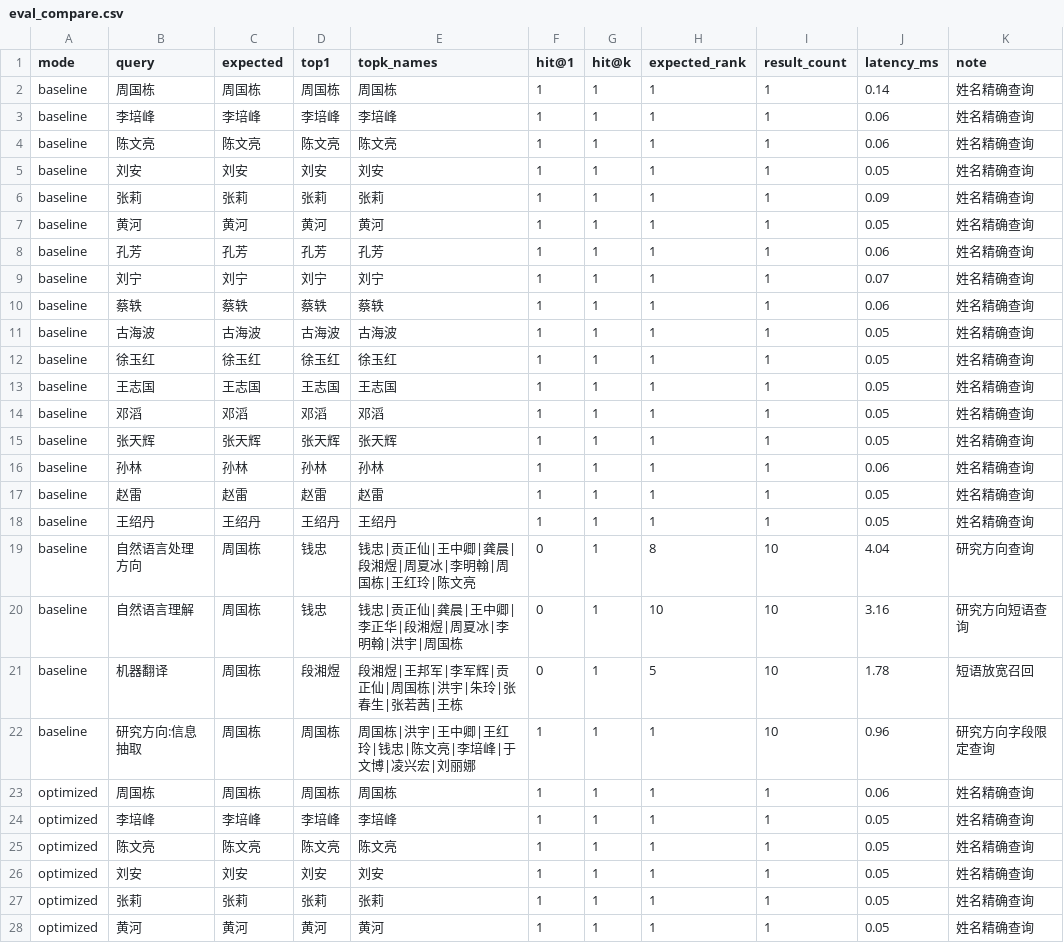
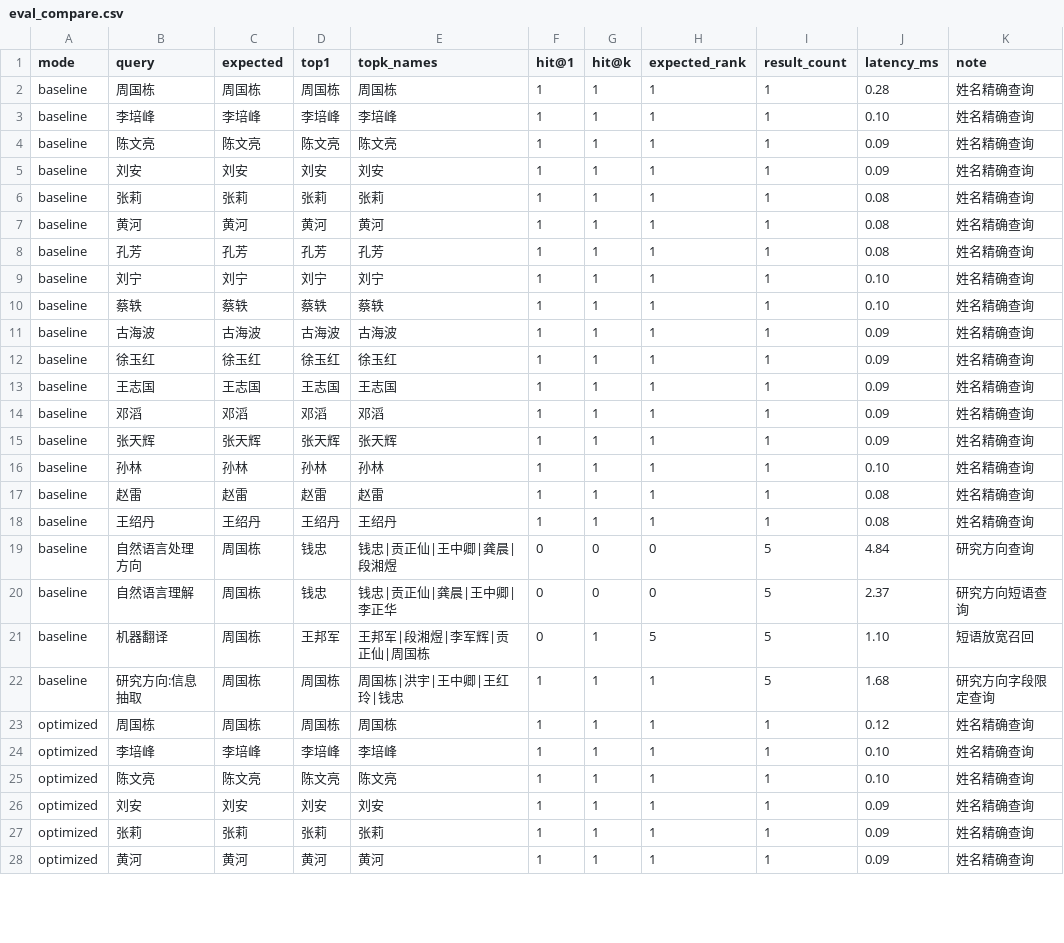
Before and after one commit to TensorsT/IR_System, a CSV file: outputs/eval_compare.csv, drawn as a sheet; only a part is shown; the diff covers the shown part only.

Commit message:
modified:   ir_gui.py 	modified:   ir_system.py 	modified:   outputs/eval_compare.csv 	modified:   outputs/eval_run_log.md 	modified:   outputs/eval_summary.csv

```diff
--- a/outputs/eval_compare.csv
+++ b/outputs/eval_compare.csv
@@ -1,28 +1,28 @@
 mode,query,expected,top1,topk_names,hit@1,hit@k,expected_rank,result_count,latency_ms,note
-baseline,周国栋,周国栋,周国栋,周国栋,1,1,1,1,0.14,姓名精确查询
-baseline,李培峰,李培峰,李培峰,李培峰,1,1,1,1,0.06,姓名精确查询
-baseline,陈文亮,陈文亮,陈文亮,陈文亮,1,1,1,1,0.06,姓名精确查询
-baseline,刘安,刘安,刘安,刘安,1,1,1,1,0.05,姓名精确查询
-baseline,张莉,张莉,张莉,张莉,1,1,1,1,0.09,姓名精确查询
-baseline,黄河,黄河,黄河,黄河,1,1,1,1,0.05,姓名精确查询
-baseline,孔芳,孔芳,孔芳,孔芳,1,1,1,1,0.06,姓名精确查询
-baseline,刘宁,刘宁,刘宁,刘宁,1,1,1,1,0.07,姓名精确查询
-baseline,蔡轶,蔡轶,蔡轶,蔡轶,1,1,1,1,0.06,姓名精确查询
-baseline,古海波,古海波,古海波,古海波,1,1,1,1,0.05,姓名精确查询
-baseline,徐玉红,徐玉红,徐玉红,徐玉红,1,1,1,1,0.05,姓名精确查询
-baseline,王志国,王志国,王志国,王志国,1,1,1,1,0.05,姓名精确查询
-baseline,邓滔,邓滔,邓滔,邓滔,1,1,1,1,0.05,姓名精确查询
-baseline,张天辉,张天辉,张天辉,张天辉,1,1,1,1,0.05,姓名精确查询
-baseline,孙林,孙林,孙林,孙林,1,1,1,1,0.06,姓名精确查询
-baseline,赵雷,赵雷,赵雷,赵雷,1,1,1,1,0.05,姓名精确查询
-baseline,王绍丹,王绍丹,王绍丹,王绍丹,1,1,1,1,0.05,姓名精确查询
-baseline,自然语言处理方向,周国栋,钱忠,钱忠|贡正仙|王中卿|龚晨|段湘煜|周夏冰|李明翰|周国栋|王红玲|陈文亮,0,1,8,10,4.04,研究方向查询
-baseline,自然语言理解,周国栋,钱忠,钱忠|贡正仙|龚晨|王中卿|李正华|段湘煜|周夏冰|李明翰|洪宇|周国栋,0,1,10,10,3.16,研究方向短语查询
-baseline,机器翻译,周国栋,段湘煜,段湘煜|王邦军|李军辉|贡正仙|周国栋|洪宇|朱玲|张春生|张若茜|王栋,0,1,5,10,1.78,短语放宽召回
-baseline,研究方向:信息抽取,周国栋,周国栋,周国栋|洪宇|王中卿|王红玲|钱忠|陈文亮|李培峰|于文博|凌兴宏|刘丽娜,1,1,1,10,0.96,研究方向字段限定查询
-optimized,周国栋,周国栋,周国栋,周国栋,1,1,1,1,0.06,姓名精确查询
-optimized,李培峰,李培峰,李培峰,李培峰,1,1,1,1,0.05,姓名精确查询
-optimized,陈文亮,陈文亮,陈文亮,陈文亮,1,1,1,1,0.05,姓名精确查询
-optimized,刘安,刘安,刘安,刘安,1,1,1,1,0.05,姓名精确查询
-optimized,张莉,张莉,张莉,张莉,1,1,1,1,0.05,姓名精确查询
-optimized,黄河,黄河,黄河,黄河,1,1,1,1,0.05,姓名精确查询
+baseline,周国栋,周国栋,周国栋,周国栋,1,1,1,1,0.28,姓名精确查询
+baseline,李培峰,李培峰,李培峰,李培峰,1,1,1,1,0.10,姓名精确查询
+baseline,陈文亮,陈文亮,陈文亮,陈文亮,1,1,1,1,0.09,姓名精确查询
+baseline,刘安,刘安,刘安,刘安,1,1,1,1,0.09,姓名精确查询
+baseline,张莉,张莉,张莉,张莉,1,1,1,1,0.08,姓名精确查询
+baseline,黄河,黄河,黄河,黄河,1,1,1,1,0.08,姓名精确查询
+baseline,孔芳,孔芳,孔芳,孔芳,1,1,1,1,0.08,姓名精确查询
+baseline,刘宁,刘宁,刘宁,刘宁,1,1,1,1,0.10,姓名精确查询
+baseline,蔡轶,蔡轶,蔡轶,蔡轶,1,1,1,1,0.10,姓名精确查询
+baseline,古海波,古海波,古海波,古海波,1,1,1,1,0.09,姓名精确查询
+baseline,徐玉红,徐玉红,徐玉红,徐玉红,1,1,1,1,0.09,姓名精确查询
+baseline,王志国,王志国,王志国,王志国,1,1,1,1,0.09,姓名精确查询
+baseline,邓滔,邓滔,邓滔,邓滔,1,1,1,1,0.09,姓名精确查询
+baseline,张天辉,张天辉,张天辉,张天辉,1,1,1,1,0.09,姓名精确查询
+baseline,孙林,孙林,孙林,孙林,1,1,1,1,0.10,姓名精确查询
+baseline,赵雷,赵雷,赵雷,赵雷,1,1,1,1,0.08,姓名精确查询
+baseline,王绍丹,王绍丹,王绍丹,王绍丹,1,1,1,1,0.08,姓名精确查询
+baseline,自然语言处理方向,周国栋,钱忠,钱忠|贡正仙|王中卿|龚晨|段湘煜,0,0,0,5,4.84,研究方向查询
+baseline,自然语言理解,周国栋,钱忠,钱忠|贡正仙|龚晨|王中卿|李正华,0,0,0,5,2.37,研究方向短语查询
+baseline,机器翻译,周国栋,王邦军,王邦军|段湘煜|李军辉|贡正仙|周国栋,0,1,5,5,1.10,短语放宽召回
+baseline,研究方向:信息抽取,周国栋,周国栋,周国栋|洪宇|王中卿|王红玲|钱忠,1,1,1,5,1.68,研究方向字段限定查询
+optimized,周国栋,周国栋,周国栋,周国栋,1,1,1,1,0.12,姓名精确查询
+optimized,李培峰,李培峰,李培峰,李培峰,1,1,1,1,0.10,姓名精确查询
+optimized,陈文亮,陈文亮,陈文亮,陈文亮,1,1,1,1,0.10,姓名精确查询
+optimized,刘安,刘安,刘安,刘安,1,1,1,1,0.09,姓名精确查询
+optimized,张莉,张莉,张莉,张莉,1,1,1,1,0.09,姓名精确查询
+optimized,黄河,黄河,黄河,黄河,1,1,1,1,0.09,姓名精确查询
```
Also changed, not shown: 21 edited cells elsewhere in this file, 4 other files.
